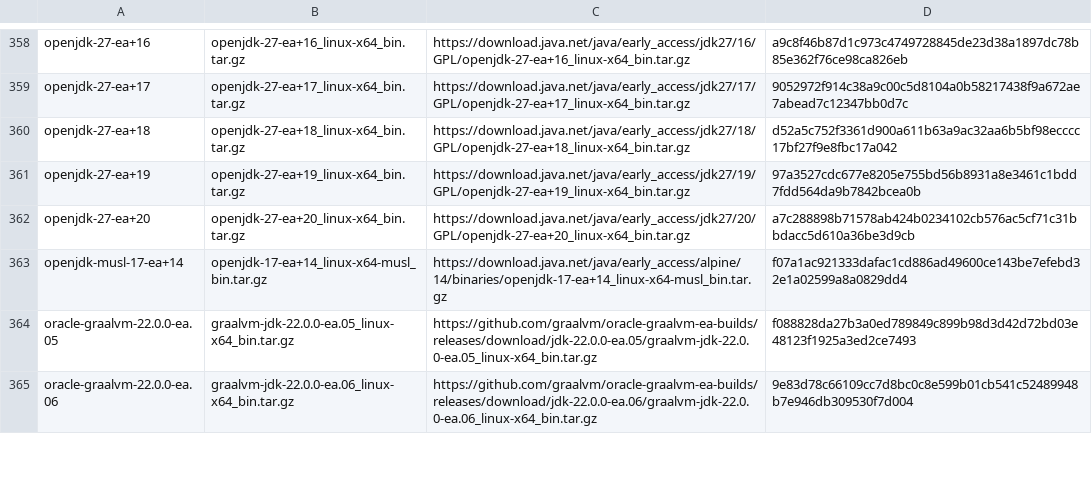
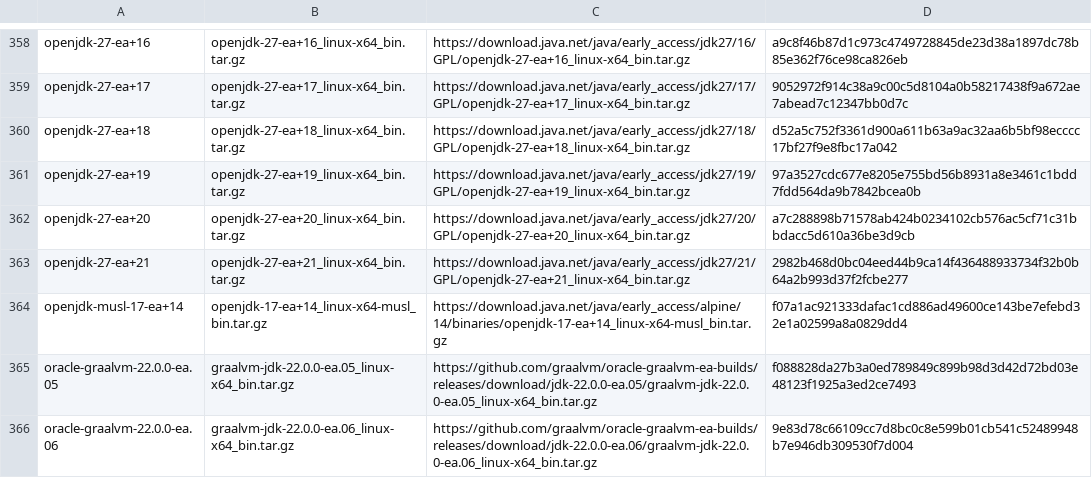
Before and after one commit to halcyon/asdf-java, a TSV file: data/jdk-linux-x86_64-ea.tsv, drawn as a sheet; only a part is shown, gaps mark what is left out.

```diff
--- a/data/jdk-linux-x86_64-ea.tsv
+++ b/data/jdk-linux-x86_64-ea.tsv
@@ -362,2 +362,3 @@ openjdk-27-ea+19	openjdk-27-ea+19_linux-x64_bin.tar.gz	https://download.java.net
 openjdk-27-ea+20	openjdk-27-ea+20_linux-x64_bin.tar.gz	https://download.java.net/java/early_access/jdk27/20/GPL/openjdk-27-ea+20_linux-x64_bin.tar.gz	a7c288898b71578ab424b0234102cb576ac5cf71c31bbdacc5d610a36be3d9cb
+openjdk-27-ea+21	openjdk-27-ea+21_linux-x64_bin.tar.gz	https://download.java.net/java/early_access/jdk27/21/GPL/openjdk-27-ea+21_linux-x64_bin.tar.gz	2982b468d0bc04eed44b9ca14f436488933734f32b0b64a2b993d37f2fcbe277
 openjdk-musl-17-ea+14	openjdk-17-ea+14_linux-x64-musl_bin.tar.gz	https://download.java.net/java/early_access/alpine/14/binaries/openjdk-17-ea+14_linux-x64-musl_bin.tar.gz	f07a1ac921333dafac1cd886ad49600ce143be7efebd32e1a02599a8a0829dd4
```
Also changed, not shown: data/jdk-linux-aarch64-ea.tsv, data/jdk-macosx-aarch64-ea.tsv, 5 other files.
